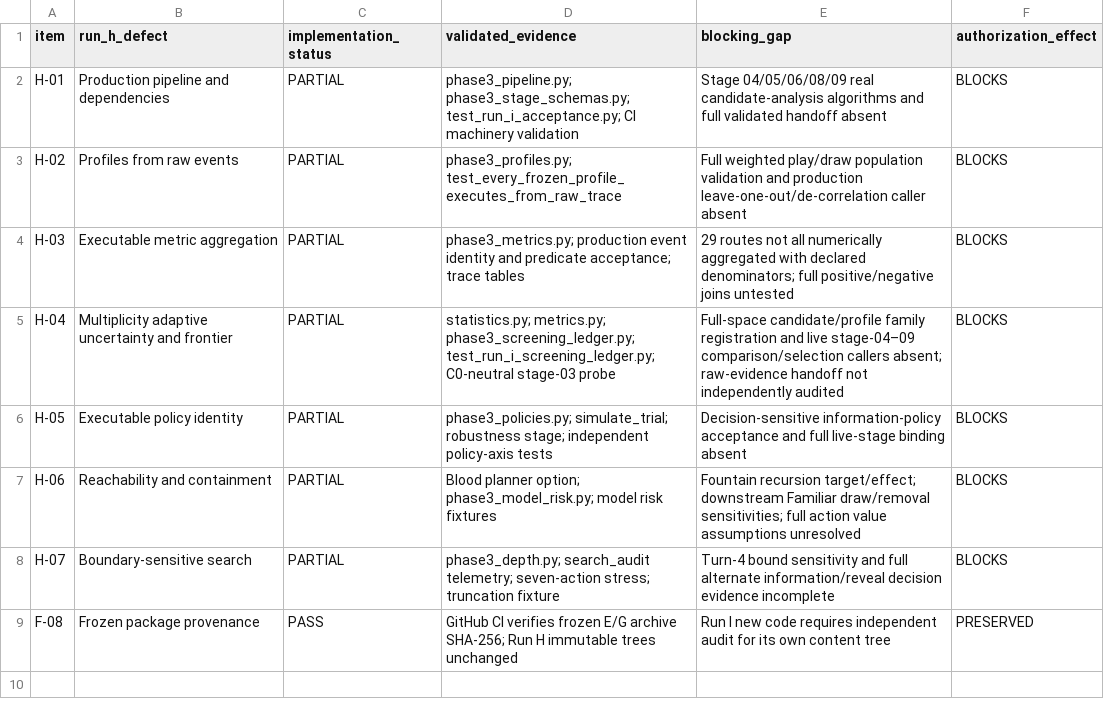
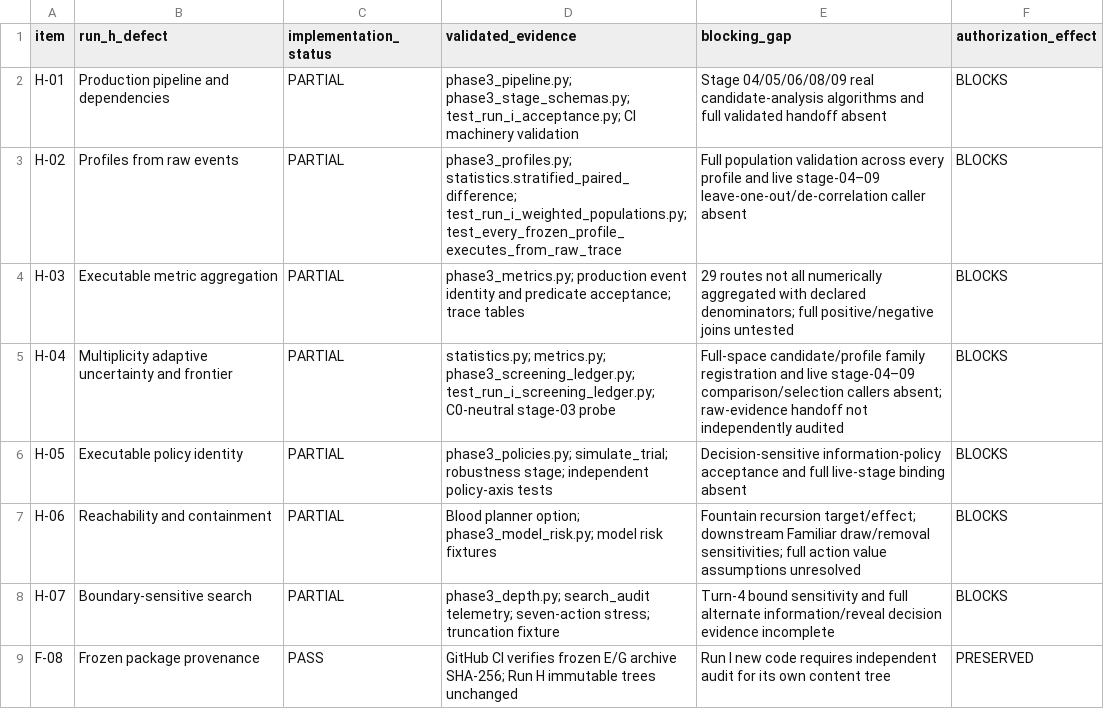
Before and after one commit to wallacegromit1/ManaLab, a CSV file: audits/run_i/RUN_I_ACCEPTANCE_MATRIX.csv, drawn as a sheet.

Commit message:
docs(run-i): record weighted population progress without closing H-02

```diff
--- a/audits/run_i/RUN_I_ACCEPTANCE_MATRIX.csv
+++ b/audits/run_i/RUN_I_ACCEPTANCE_MATRIX.csv
@@ -2,3 +2,3 @@ item,run_h_defect,implementation_status,validated_evidence,blocking_gap,authoriz
 H-01,Production pipeline and dependencies,PARTIAL,"phase3_pipeline.py; phase3_stage_schemas.py; test_run_i_acceptance.py; CI machinery validation","Stage 04/05/06/08/09 real candidate-analysis algorithms and full validated handoff absent",BLOCKS
-H-02,Profiles from raw events,PARTIAL,"phase3_profiles.py; test_every_frozen_profile_executes_from_raw_trace","Full weighted play/draw population validation and production leave-one-out/de-correlation caller absent",BLOCKS
+H-02,Profiles from raw events,PARTIAL,"phase3_profiles.py; statistics.stratified_paired_difference; test_run_i_weighted_populations.py; test_every_frozen_profile_executes_from_raw_trace","Full population validation across every profile and live stage-04–09 leave-one-out/de-correlation caller absent",BLOCKS
 H-03,Executable metric aggregation,PARTIAL,"phase3_metrics.py; production event identity and predicate acceptance; trace tables","29 routes not all numerically aggregated with declared denominators; full positive/negative joins untested",BLOCKS
```
